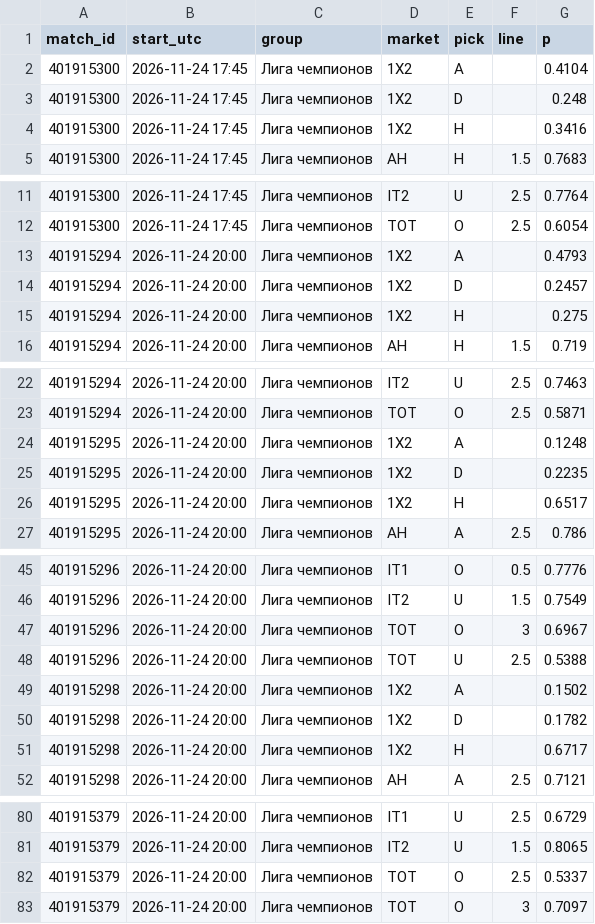
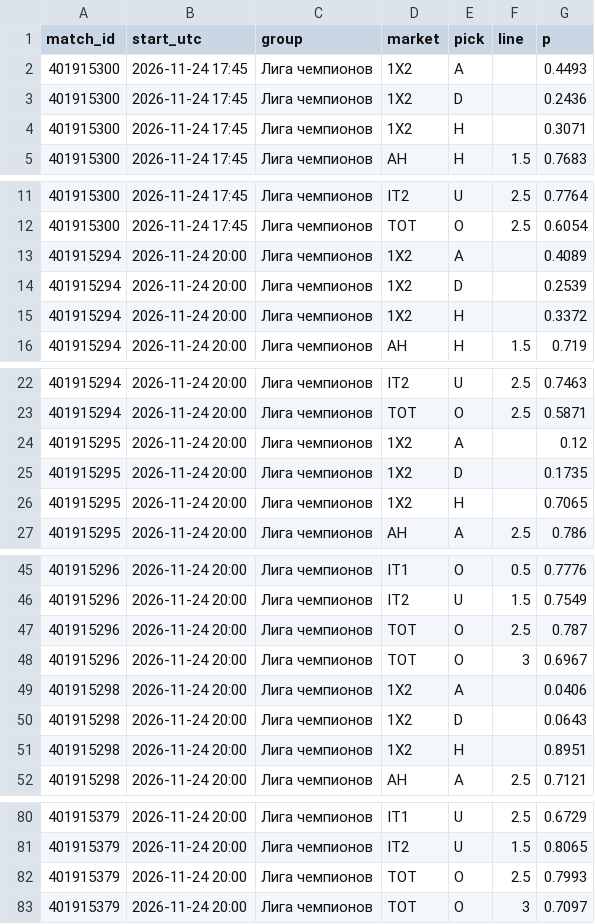
Before and after one commit to vassoffat-cell/tennisbot, a CSV file: football/data/seal/football_2026-11-24.csv, drawn as a sheet; only a part is shown, gaps mark what is left out; the diff covers the shown part only.

Commit message:
Football data 2026-11-24

```diff
--- a/football/data/seal/football_2026-11-24.csv
+++ b/football/data/seal/football_2026-11-24.csv
@@ -1,5 +1,5 @@
 match_id,start_utc,group,market,pick,line,p
-401915300,2026-11-24 17:45,Лига чемпионов,1X2,A,,0.4104
-401915300,2026-11-24 17:45,Лига чемпионов,1X2,D,,0.248
-401915300,2026-11-24 17:45,Лига чемпионов,1X2,H,,0.3416
+401915300,2026-11-24 17:45,Лига чемпионов,1X2,A,,0.4493
+401915300,2026-11-24 17:45,Лига чемпионов,1X2,D,,0.2436
+401915300,2026-11-24 17:45,Лига чемпионов,1X2,H,,0.3071
 401915300,2026-11-24 17:45,Лига чемпионов,AH,H,1.5,0.7683
@@ -12,5 +12,5 @@ match_id,start_utc,group,market,pick,line,p
 401915300,2026-11-24 17:45,Лига чемпионов,TOT,O,2.5,0.6054
-401915294,2026-11-24 20:00,Лига чемпионов,1X2,A,,0.4793
-401915294,2026-11-24 20:00,Лига чемпионов,1X2,D,,0.2457
-401915294,2026-11-24 20:00,Лига чемпионов,1X2,H,,0.275
+401915294,2026-11-24 20:00,Лига чемпионов,1X2,A,,0.4089
+401915294,2026-11-24 20:00,Лига чемпионов,1X2,D,,0.2539
+401915294,2026-11-24 20:00,Лига чемпионов,1X2,H,,0.3372
 401915294,2026-11-24 20:00,Лига чемпионов,AH,H,1.5,0.719
@@ -23,5 +23,5 @@ match_id,start_utc,group,market,pick,line,p
 401915294,2026-11-24 20:00,Лига чемпионов,TOT,O,2.5,0.5871
-401915295,2026-11-24 20:00,Лига чемпионов,1X2,A,,0.1248
-401915295,2026-11-24 20:00,Лига чемпионов,1X2,D,,0.2235
-401915295,2026-11-24 20:00,Лига чемпионов,1X2,H,,0.6517
+401915295,2026-11-24 20:00,Лига чемпионов,1X2,A,,0.12
+401915295,2026-11-24 20:00,Лига чемпионов,1X2,D,,0.1735
+401915295,2026-11-24 20:00,Лига чемпионов,1X2,H,,0.7065
 401915295,2026-11-24 20:00,Лига чемпионов,AH,A,2.5,0.786
@@ -46,7 +46,7 @@ match_id,start_utc,group,market,pick,line,p
 401915296,2026-11-24 20:00,Лига чемпионов,IT2,U,1.5,0.7549
+401915296,2026-11-24 20:00,Лига чемпионов,TOT,O,2.5,0.787
 401915296,2026-11-24 20:00,Лига чемпионов,TOT,O,3,0.6967
-401915296,2026-11-24 20:00,Лига чемпионов,TOT,U,2.5,0.5388
-401915298,2026-11-24 20:00,Лига чемпионов,1X2,A,,0.1502
-401915298,2026-11-24 20:00,Лига чемпионов,1X2,D,,0.1782
-401915298,2026-11-24 20:00,Лига чемпионов,1X2,H,,0.6717
+401915298,2026-11-24 20:00,Лига чемпионов,1X2,A,,0.0406
+401915298,2026-11-24 20:00,Лига чемпионов,1X2,D,,0.0643
+401915298,2026-11-24 20:00,Лига чемпионов,1X2,H,,0.8951
 401915298,2026-11-24 20:00,Лига чемпионов,AH,A,2.5,0.7121
@@ -81,3 +81,3 @@ match_id,start_utc,group,market,pick,line,p
 401915379,2026-11-24 20:00,Лига чемпионов,IT2,U,1.5,0.8065
-401915379,2026-11-24 20:00,Лига чемпионов,TOT,O,2.5,0.5337
+401915379,2026-11-24 20:00,Лига чемпионов,TOT,O,2.5,0.7993
 401915379,2026-11-24 20:00,Лига чемпионов,TOT,O,3,0.7097
```
Also changed, not shown: 9 edited cells elsewhere in this file, football/data/shadow/football_2026-11.csv, 4 other files.
